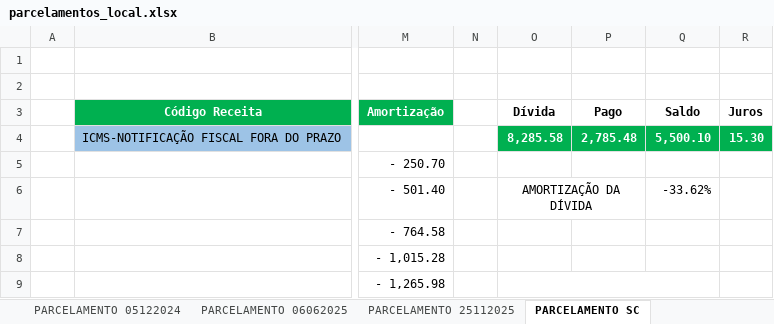
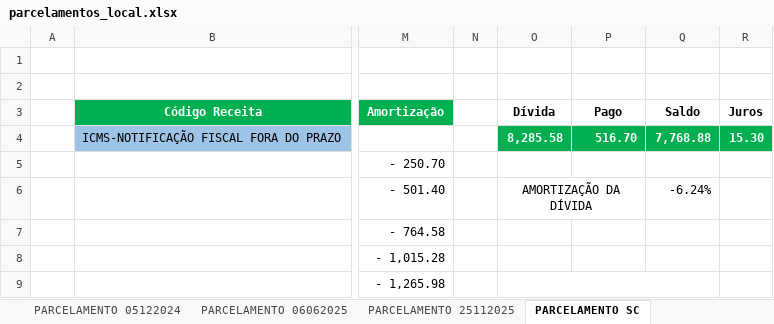
Before and after one commit to mauriciomtabi/JLE-BI, an Excel workbook: parcelamentos_local.xlsx, sheet PARCELAMENTO SC, drawn as a sheet; only a part is shown, gaps mark what is left out; values as stored, in another font and other column widths than the file's, no borders; the diff names each change by its address in the sheet, - before the commit and + after, or states it on an @@ line.

Commit message:
data(impostos): atualizacao automatica da base de impostos e parcelamentos

```diff
--- a/parcelamentos_local.xlsx (sheet PARCELAMENTO SC)
+++ b/parcelamentos_local.xlsx (sheet PARCELAMENTO SC)
-P4 (Pago): 2,785.48
+P4 (Pago): 516.70
-Q4 (Saldo): 5,500.10
+Q4 (Saldo): 7,768.88
-Q6 (Saldo): -33.62%
+Q6 (Saldo): -6.24%
```
Also changed, not shown: sheet ACOMPANHAMENTO MENSAL, sheet PARCELAMENTO 06062025, sheet PARCELAMENTO 06062024, sheet PARCELAMENTO 05122024, sheet PARCELAMENTO 25112025, sheet PARCELAMENTOS, charts or pictures, 4 other files.
